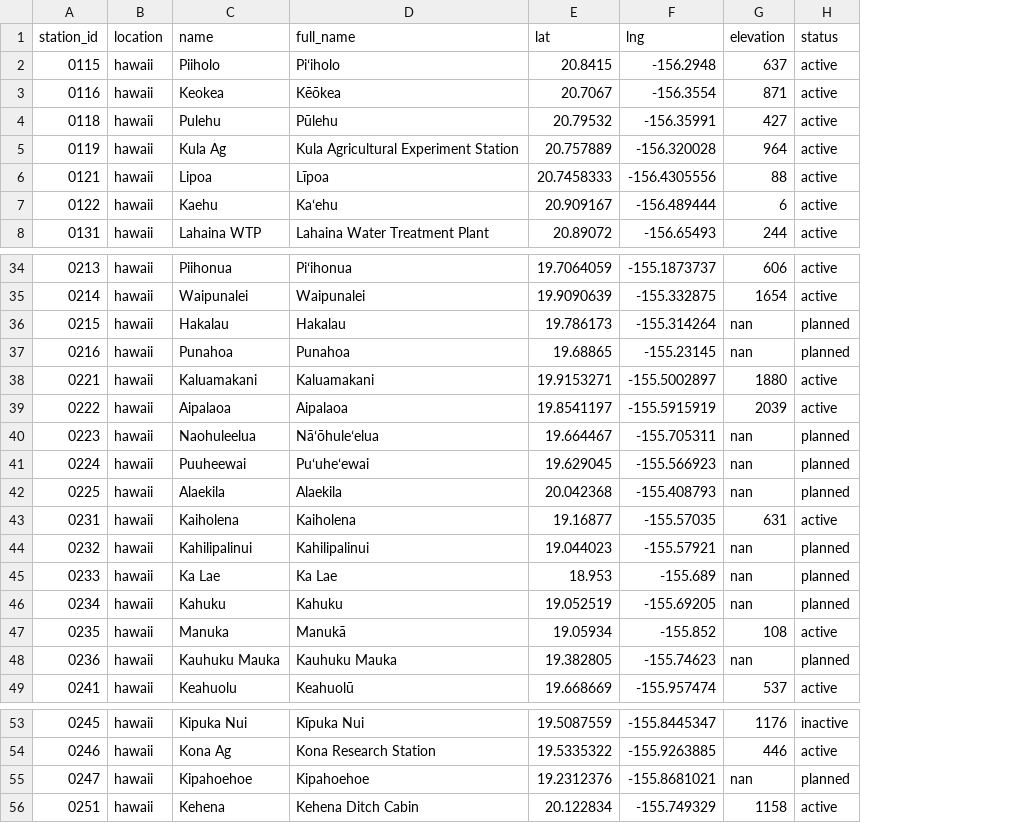
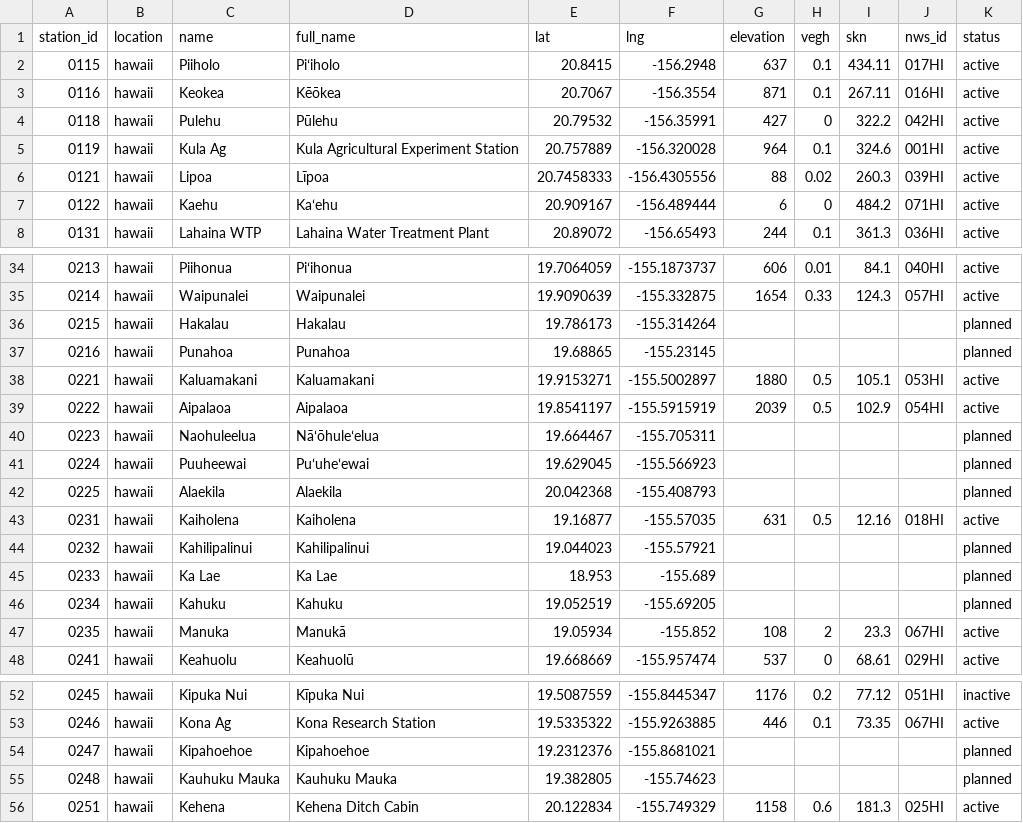
Before and after one commit to HCDP/loggernet_station_data, a CSV file: csv_data/stations/station_metadata.csv, drawn as a sheet; only a part is shown, gaps mark what is left out; removed rows and columns are numbered as before the commit, all else as after; the diff covers the shown part only; the diff names each change by its address in the sheet, - before the commit and + after, or states it on an @@ line.

Commit message:
update station metadata

```diff
--- a/csv_data/stations/station_metadata.csv
+++ b/csv_data/stations/station_metadata.csv
+column H (vegh), rows 2-8: 0.1 | 0.1 | 0 | 0.1 | 0.02 | 0 | 0.1; rows 34-48: 0.01 | 0.33 |  |  | 0.5 | 0.5 |  |  |  | 0.5 |  |  |  | 2 | 0; rows 52-53: 0.2 | 0.1; row 56: 0.6
+column I (skn), rows 2-8: 434.11 | 267.11 | 322.2 | 324.6 | 260.3 | 484.2 | 361.3; rows 34-48: 84.1 | 124.3 |  |  | 105.1 | 102.9 |  |  |  | 12.16 |  |  |  | 23.3 | 68.61; rows 52-53: 77.12 | 73.35; row 56: 181.3
+column J (nws_id), rows 2-8: 017HI | 016HI | 042HI | 001HI | 039HI | 071HI | 036HI; rows 34-48: 040HI | 057HI |  |  | 053HI | 054HI |  |  |  | 018HI |  |  |  | 067HI | 029HI; rows 52-53: 051HI | 067HI; row 56: 025HI
-G36:G37 (elevation): nan
+G36:G37 (elevation): (empty)
-G40:G42 (elevation): nan
+G40:G42 (elevation): (empty)
-G44:G46 (elevation): nan
+G44:G46 (elevation): (empty)
-row 48: 0236 | hawaii | Kauhuku Mauka | Kauhuku Mauka | 19.382805 | -155.74623 | nan | planned
-G54 (elevation): nan
+G54 (elevation): (empty)
+row 55: 0248 | hawaii | Kauhuku Mauka | Kauhuku Mauka | 19.382805 | -155.74623 |  |  |  |  | planned
```
Also changed, not shown: 16 edited cells elsewhere in this file.
